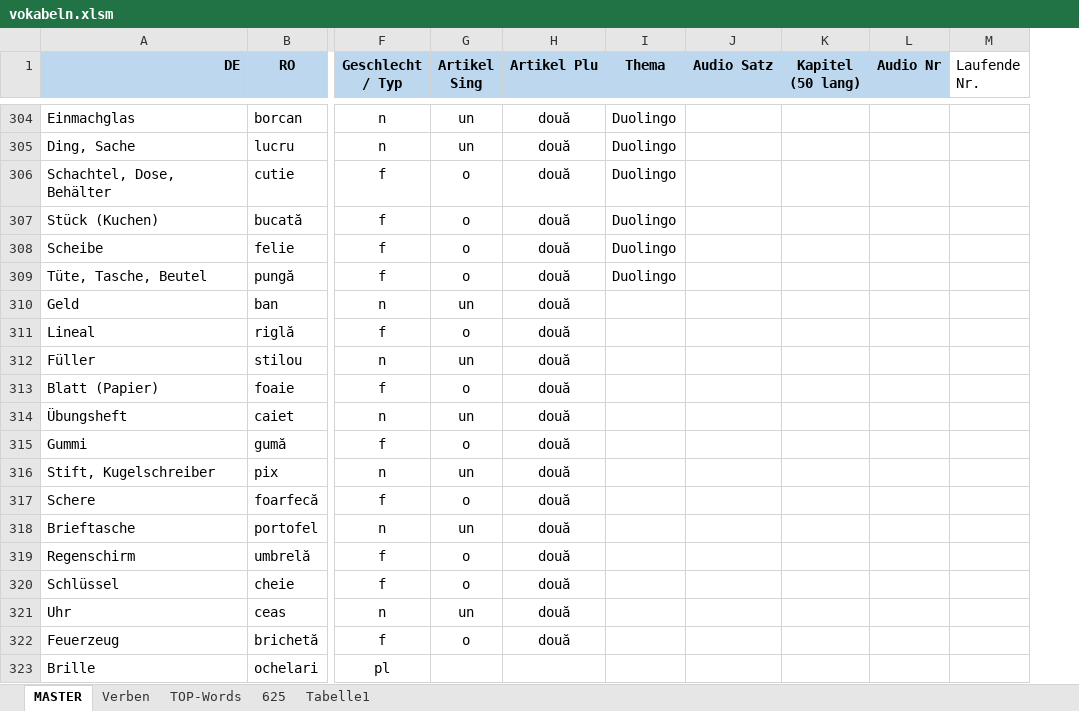
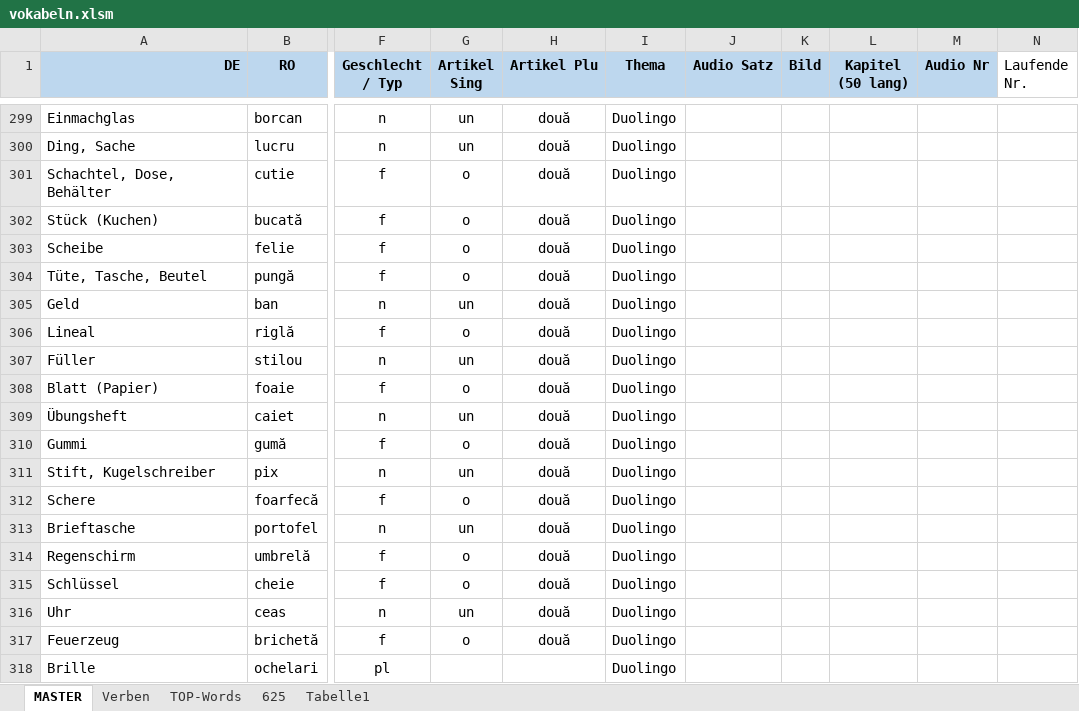
Before and after one commit to Born2Root/ro_de_vocab_anki, an Excel workbook: vokabeln.xlsm, sheet MASTER, drawn as a sheet; only a part is shown, gaps mark what is left out; values as stored, in another font and other column widths than the file's, no borders; charts and pictures and table styles not drawn; addresses are those after the commit; the diff covers the shown part only; the diff names each change by its address in the sheet, - before the commit and + after, or states it on an @@ line.

```diff
--- a/vokabeln.xlsm (sheet MASTER)
+++ b/vokabeln.xlsm (sheet MASTER)
+column K (Bild), empty
-I305:I318 (Thema): (empty)
+I305:I318 (Thema): Duolingo
```
Also changed, not shown: 132 added rows, 5 removed rows and 8 edited cells elsewhere in this sheet, sheet Verben, formulas that keep their value, 1 other file.
